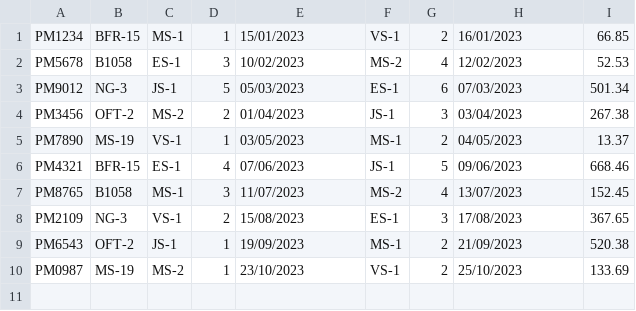
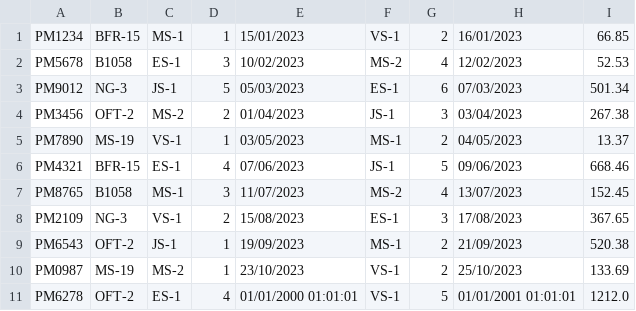
Before and after one commit to FranRivao/PlanetExpressApp, a CSV file: ficheros/portes.csv, drawn as a sheet.

```diff
--- a/ficheros/portes.csv
+++ b/ficheros/portes.csv
@@ -10 +10,2 @@ PM6543;OFT-2;JS-1;1;19/09/2023;MS-1;2;21/09/2023;520.38
 PM0987;MS-19;MS-2;1;23/10/2023;VS-1;2;25/10/2023;133.69
+PM6278;OFT-2;ES-1;4;01/01/2000 01:01:01;VS-1;5;01/01/2001 01:01:01;1212.0
```
Also changed, not shown: ficheros/clientes.csv, ficheros/envios.csv.
